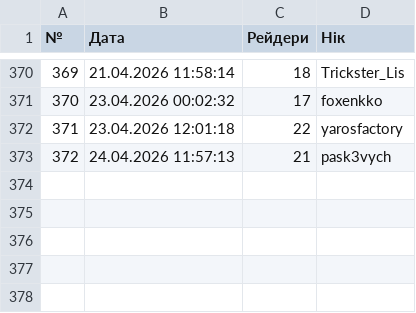
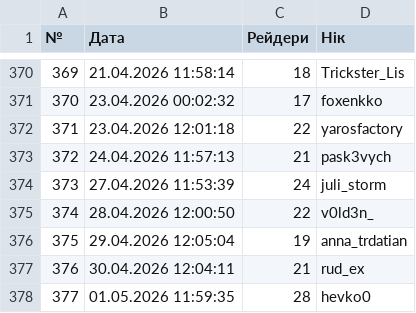
Before and after one commit to PlanetOfTheLuck/info, a CSV file: data/RaidLog_(↑).csv, drawn as a sheet; only a part is shown, gaps mark what is left out.

```diff
--- a/data/RaidLog_(↑).csv
+++ b/data/RaidLog_(↑).csv
@@ -373 +373,6 @@
 372;24.04.2026 11:57:13;21;pask3vych
+373;27.04.2026 11:53:39;24;juli_storm
+374;28.04.2026 12:00:50;22;v0ld3n_
+375;29.04.2026 12:05:04;19;anna_trdatian
+376;30.04.2026 12:04:11;21;rud_ex
+377;01.05.2026 11:59:35;28;hevko0
```
Also changed, not shown: data/Movies.csv, data/OnlineTopStream.csv.
